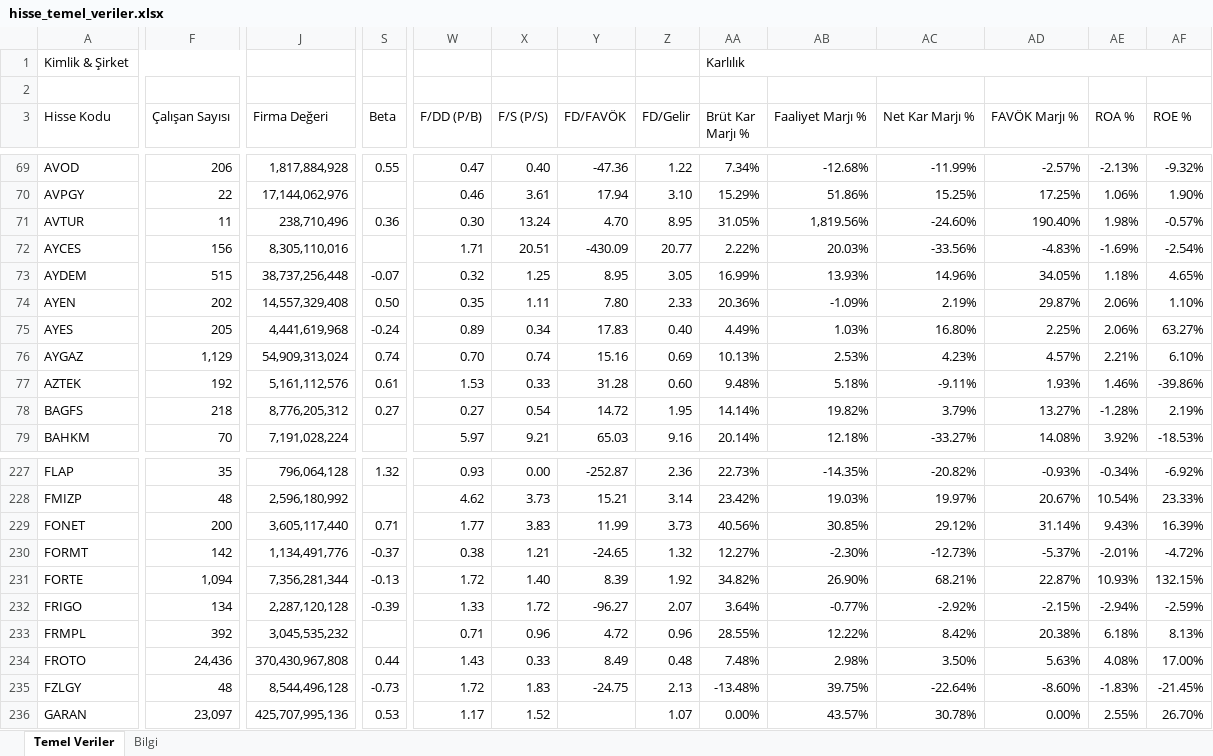
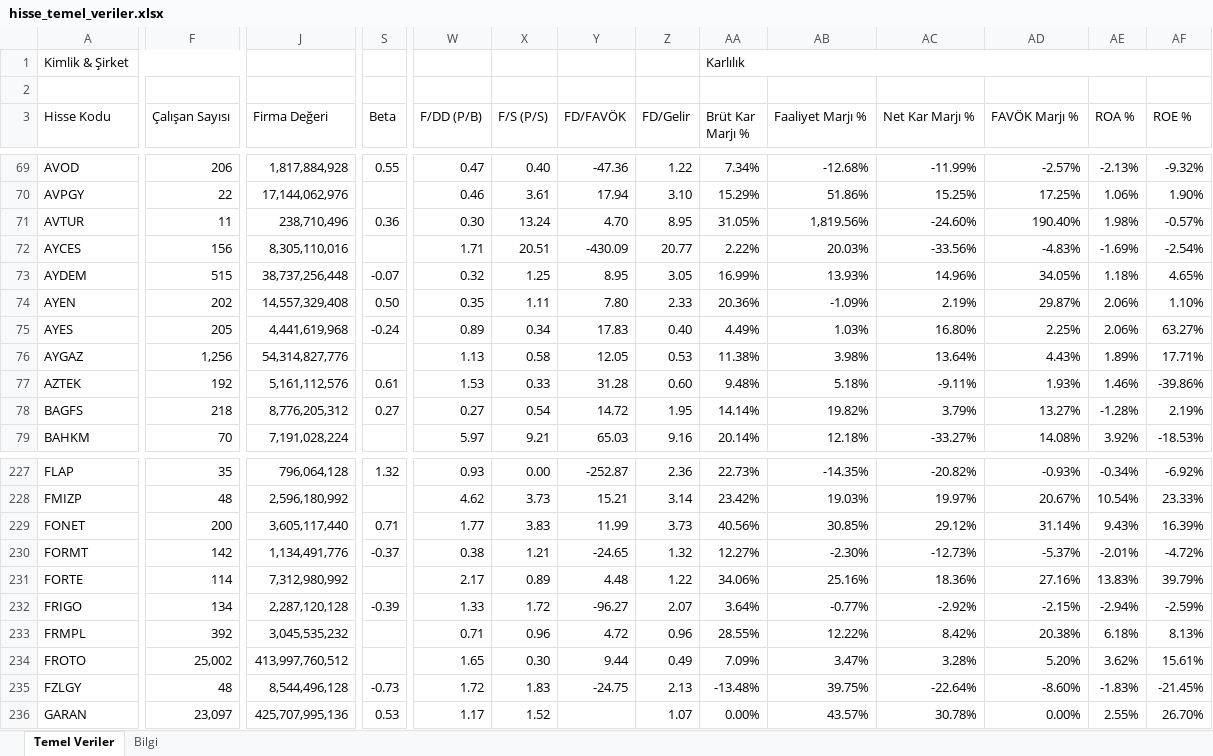
Before and after one commit to fkcengizhan-crypto/ghtvt, an Excel workbook: hisse_temel_veriler.xlsx, sheet Temel Veriler, drawn as a sheet; only a part is shown, gaps mark what is left out; values as stored, in another font and other column widths than the file's, no cell formats; the diff covers the shown part only; the diff names each change by its address in the sheet, - before the commit and + after, or states it on an @@ line.

```diff
--- a/hisse_temel_veriler.xlsx (sheet Temel Veriler)
+++ b/hisse_temel_veriler.xlsx (sheet Temel Veriler)
-F76 (Çalışan Sayısı): 1,129
+F76 (Çalışan Sayısı): 1,256
-J76 (Firma Değeri): 54,909,313,024
+J76 (Firma Değeri): 54,314,827,776
-S76 (Beta): 0.74
+S76 (Beta): (empty)
-W76 (F/DD (P/B)): 0.70
+W76 (F/DD (P/B)): 1.13
-X76 (F/S (P/S)): 0.74
+X76 (F/S (P/S)): 0.58
-Y76 (FD/FAVÖK): 15.16
+Y76 (FD/FAVÖK): 12.05
-Z76 (FD/Gelir): 0.69
+Z76 (FD/Gelir): 0.53
-AA76 (Brüt Kar Marjı %): 10.13%
+AA76 (Brüt Kar Marjı %): 11.38%
-AB76 (Faaliyet Marjı %): 2.53%
+AB76 (Faaliyet Marjı %): 3.98%
-AC76 (Net Kar Marjı %): 4.23%
+AC76 (Net Kar Marjı %): 13.64%
-AD76 (FAVÖK Marjı %): 4.57%
+AD76 (FAVÖK Marjı %): 4.43%
-AE76 (ROA %): 2.21%
+AE76 (ROA %): 1.89%
-AF76 (ROE %): 6.10%
+AF76 (ROE %): 17.71%
-F231 (Çalışan Sayısı): 1,094
+F231 (Çalışan Sayısı): 114
-J231 (Firma Değeri): 7,356,281,344
+J231 (Firma Değeri): 7,312,980,992
-S231 (Beta): -0.13
+S231 (Beta): (empty)
-W231 (F/DD (P/B)): 1.72
+W231 (F/DD (P/B)): 2.17
-X231 (F/S (P/S)): 1.40
+X231 (F/S (P/S)): 0.89
-Y231 (FD/FAVÖK): 8.39
+Y231 (FD/FAVÖK): 4.48
-Z231 (FD/Gelir): 1.92
+Z231 (FD/Gelir): 1.22
-AA231 (Brüt Kar Marjı %): 34.82%
+AA231 (Brüt Kar Marjı %): 34.06%
-AB231 (Faaliyet Marjı %): 26.90%
+AB231 (Faaliyet Marjı %): 25.16%
-AC231 (Net Kar Marjı %): 68.21%
+AC231 (Net Kar Marjı %): 18.36%
-AD231 (FAVÖK Marjı %): 22.87%
+AD231 (FAVÖK Marjı %): 27.16%
-AE231 (ROA %): 10.93%
+AE231 (ROA %): 13.83%
-AF231 (ROE %): 132.15%
+AF231 (ROE %): 39.79%
-F234 (Çalışan Sayısı): 24,436
+F234 (Çalışan Sayısı): 25,002
-J234 (Firma Değeri): 370,430,967,808
+J234 (Firma Değeri): 413,997,760,512
-S234 (Beta): 0.44
+S234 (Beta): (empty)
-W234 (F/DD (P/B)): 1.43
+W234 (F/DD (P/B)): 1.65
-X234 (F/S (P/S)): 0.33
+X234 (F/S (P/S)): 0.30
-Y234 (FD/FAVÖK): 8.49
+Y234 (FD/FAVÖK): 9.44
-Z234 (FD/Gelir): 0.48
+Z234 (FD/Gelir): 0.49
-AA234 (Brüt Kar Marjı %): 7.48%
+AA234 (Brüt Kar Marjı %): 7.09%
-AB234 (Faaliyet Marjı %): 2.98%
+AB234 (Faaliyet Marjı %): 3.47%
-AC234 (Net Kar Marjı %): 3.50%
+AC234 (Net Kar Marjı %): 3.28%
-AD234 (FAVÖK Marjı %): 5.63%
+AD234 (FAVÖK Marjı %): 5.20%
-AE234 (ROA %): 4.08%
+AE234 (ROA %): 3.62%
-AF234 (ROE %): 17.00%
+AF234 (ROE %): 15.61%
```
Also changed, not shown: 1235 edited cells elsewhere in this sheet, sheet Bilgi, cell formats, 2 other files.
